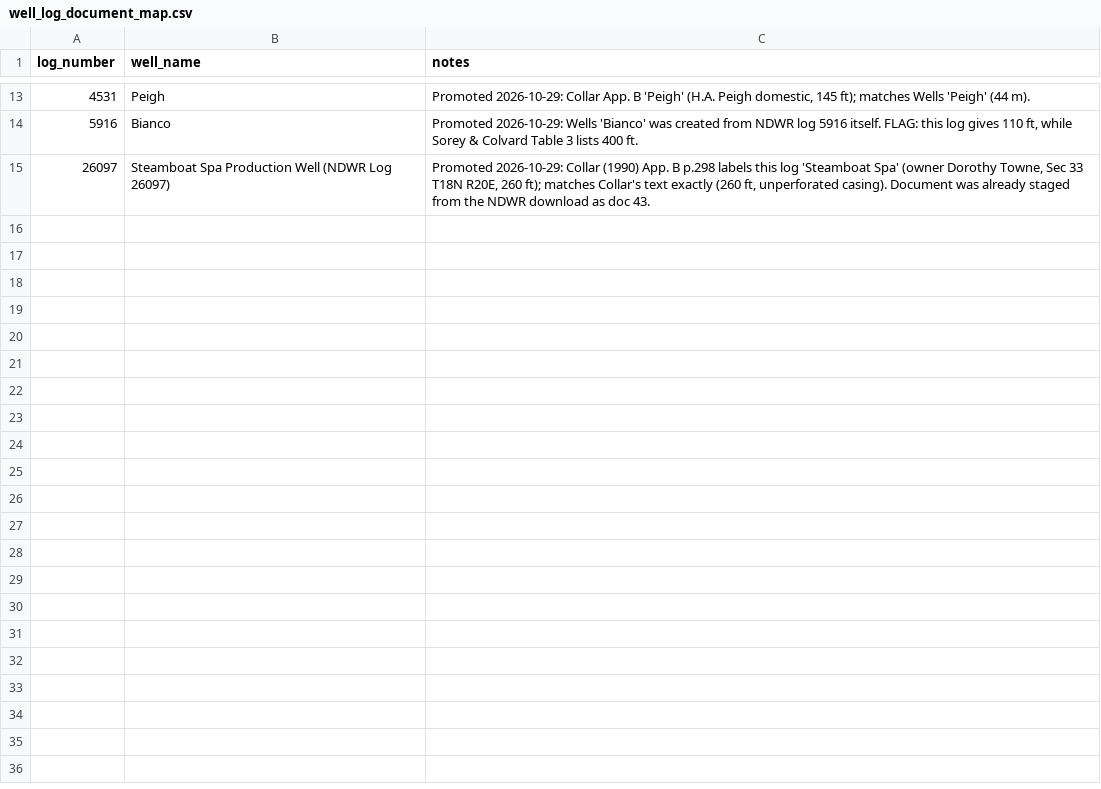
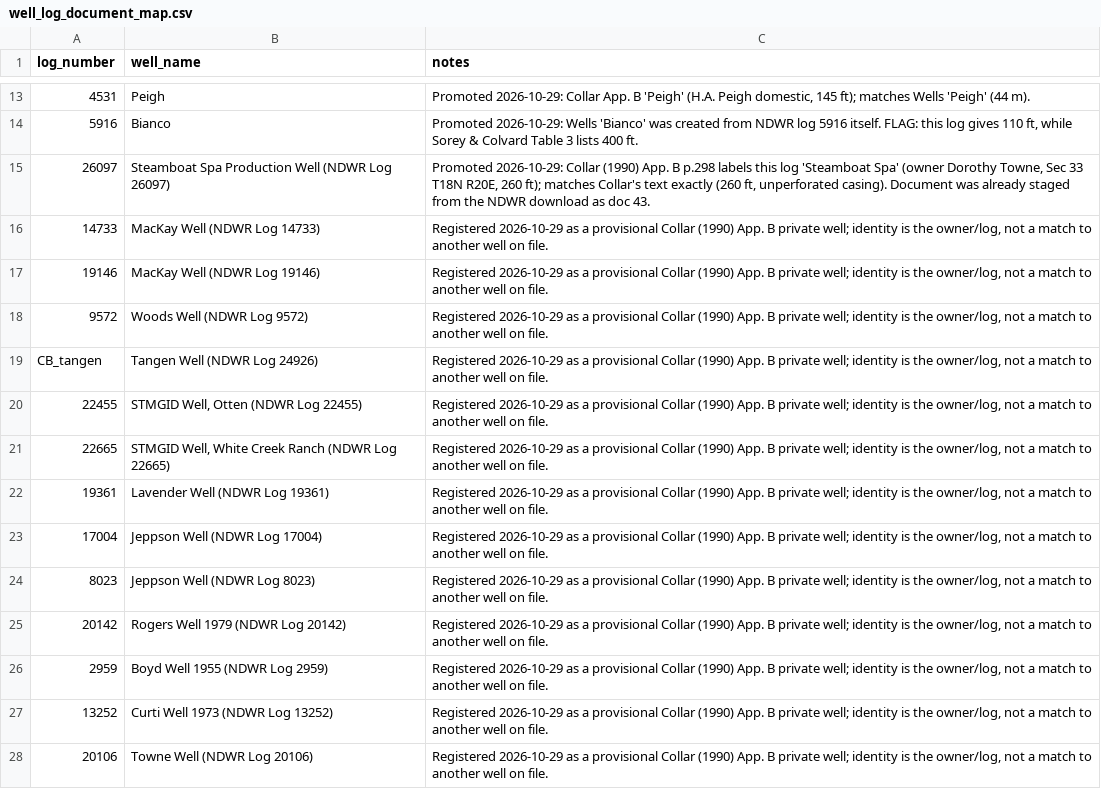
Before and after one commit to tylerirvin543/Steamboat_Creek_Geochemistry_Database, a CSV file: data/raw/ndwr/well_log_document_map.csv, drawn as a sheet; only a part is shown, gaps mark what is left out; the diff names each change by its address in the sheet, - before the commit and + after, or states it on an @@ line.

Commit message:
Register Collar (1990) App. B private wells at PLSS section centroids

```diff
--- a/data/raw/ndwr/well_log_document_map.csv
+++ b/data/raw/ndwr/well_log_document_map.csv
+row 16: 14733 | MacKay Well (NDWR Log 14733) | Registered 2026-10-29 as a provisional Collar (1990) App. B private well; identity is the owner/log, not a match to another well on file.
+row 17: 19146 | MacKay Well (NDWR Log 19146) | Registered 2026-10-29 as a provisional Collar (1990) App. B private well; identity is the owner/log, not a match to another well on file.
+row 18: 9572 | Woods Well (NDWR Log 9572) | Registered 2026-10-29 as a provisional Collar (1990) App. B private well; identity is the owner/log, not a match to another well on file.
+row 19: CB_tangen | Tangen Well (NDWR Log 24926) | Registered 2026-10-29 as a provisional Collar (1990) App. B private well; identity is the owner/log, not a match to another well on file.
+row 20: 22455 | STMGID Well, Otten (NDWR Log 22455) | Registered 2026-10-29 as a provisional Collar (1990) App. B private well; identity is the owner/log, not a match to another well on file.
+row 21: 22665 | STMGID Well, White Creek Ranch (NDWR Log 22665) | Registered 2026-10-29 as a provisional Collar (1990) App. B private well; identity is the owner/log, not a match to another well on file.
+row 22: 19361 | Lavender Well (NDWR Log 19361) | Registered 2026-10-29 as a provisional Collar (1990) App. B private well; identity is the owner/log, not a match to another well on file.
+row 23: 17004 | Jeppson Well (NDWR Log 17004) | Registered 2026-10-29 as a provisional Collar (1990) App. B private well; identity is the owner/log, not a match to another well on file.
+row 24: 8023 | Jeppson Well (NDWR Log 8023) | Registered 2026-10-29 as a provisional Collar (1990) App. B private well; identity is the owner/log, not a match to another well on file.
+row 25: 20142 | Rogers Well 1979 (NDWR Log 20142) | Registered 2026-10-29 as a provisional Collar (1990) App. B private well; identity is the owner/log, not a match to another well on file.
+row 26: 2959 | Boyd Well 1955 (NDWR Log 2959) | Registered 2026-10-29 as a provisional Collar (1990) App. B private well; identity is the owner/log, not a match to another well on file.
+row 27: 13252 | Curti Well 1973 (NDWR Log 13252) | Registered 2026-10-29 as a provisional Collar (1990) App. B private well; identity is the owner/log, not a match to another well on file.
+row 28: 20106 | Towne Well (NDWR Log 20106) | Registered 2026-10-29 as a provisional Collar (1990) App. B private well; identity is the owner/log, not a match to another well on file.
```
Also changed, not shown: 3 other files.
